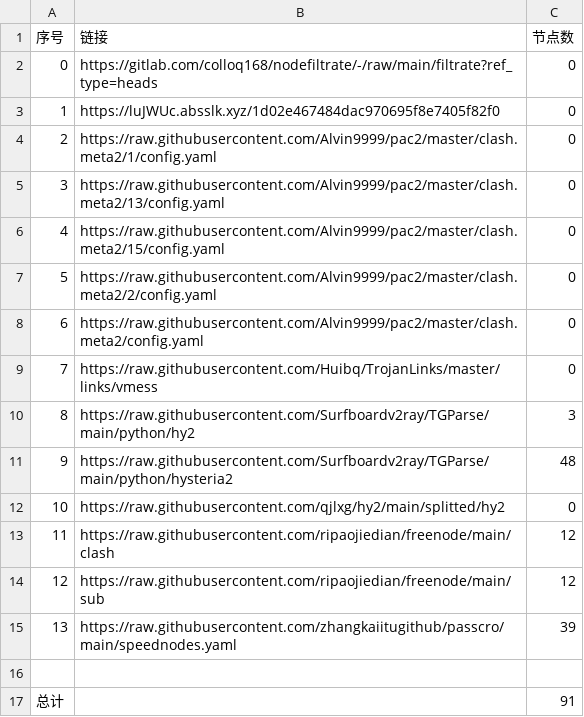
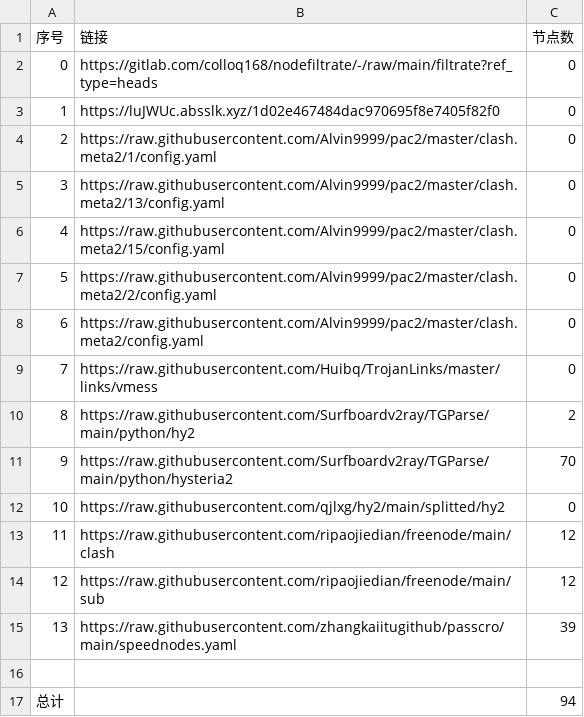
Before and after one commit to zcr268/AutoMergePublicNodes, a CSV file: list_result.csv, drawn as a sheet.

```diff
--- a/list_result.csv
+++ b/list_result.csv
@@ -9,4 +9,4 @@
 7,https://raw.githubusercontent.com/Huibq/TrojanLinks/master/links/vmess,0
-8,https://raw.githubusercontent.com/Surfboardv2ray/TGParse/main/python/hy2,3
-9,https://raw.githubusercontent.com/Surfboardv2ray/TGParse/main/python/hysteria2,48
+8,https://raw.githubusercontent.com/Surfboardv2ray/TGParse/main/python/hy2,2
+9,https://raw.githubusercontent.com/Surfboardv2ray/TGParse/main/python/hysteria2,70
 10,https://raw.githubusercontent.com/qjlxg/hy2/main/splitted/hy2,0
@@ -16,2 +16,2 @@
 
-总计,,91
+总计,,94
```
Also changed, not shown: 9 other files.
